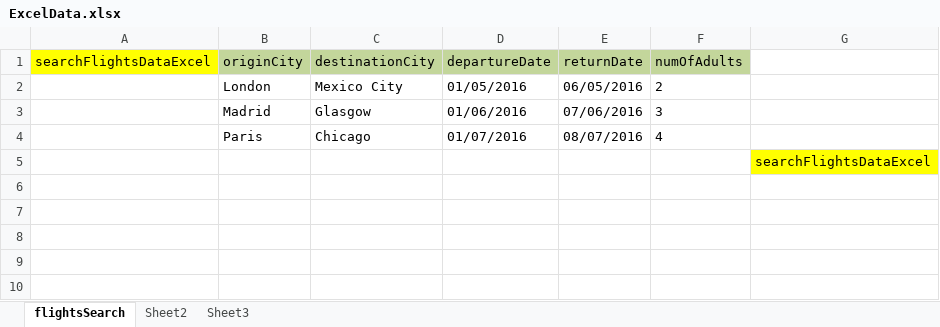
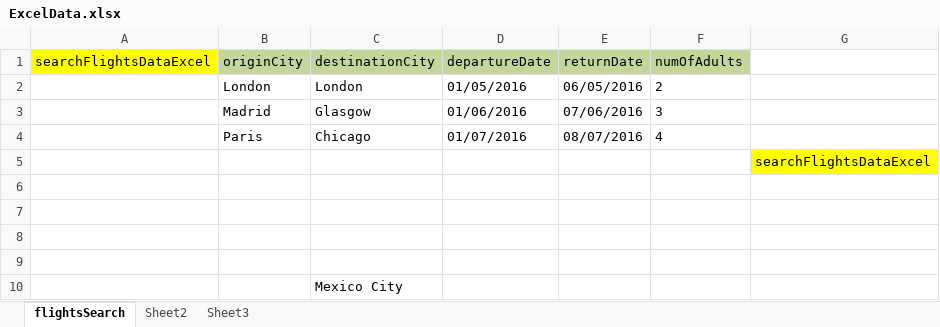
Before and after one commit to oaakinola1234/flightsbooking-ola, an Excel workbook: target/test-classes/utilities/ExcelData.xlsx, sheet flightsSearch, drawn as a sheet; values as stored, in another font and other column widths than the file's, no borders; the diff names each change by its address in the sheet, - before the commit and + after, or states it on an @@ line.

```diff
--- a/target/test-classes/utilities/ExcelData.xlsx (sheet flightsSearch)
+++ b/target/test-classes/utilities/ExcelData.xlsx (sheet flightsSearch)
-C2 (destinationCity): Mexico City
+C2 (destinationCity): London
+row 6: (empty)
+row 7: (empty)
+row 8: (empty)
+row 9: (empty)
+row 10:  |  | Mexico City
```
Also changed, not shown: 31 other files.
